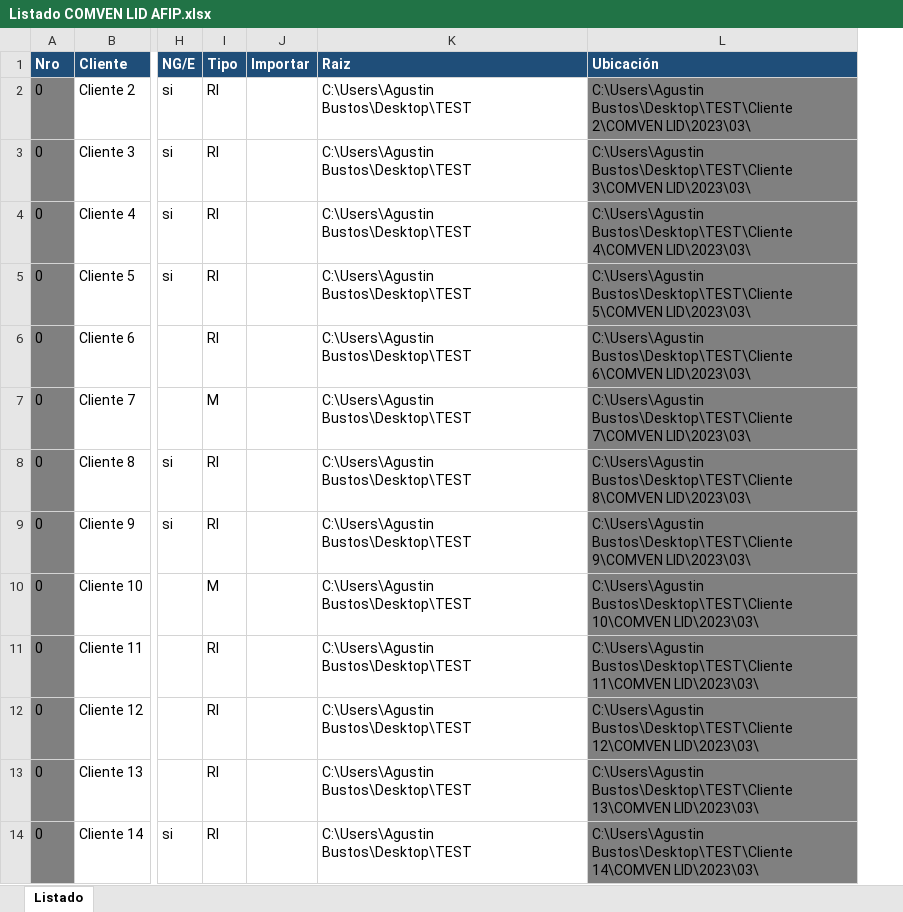
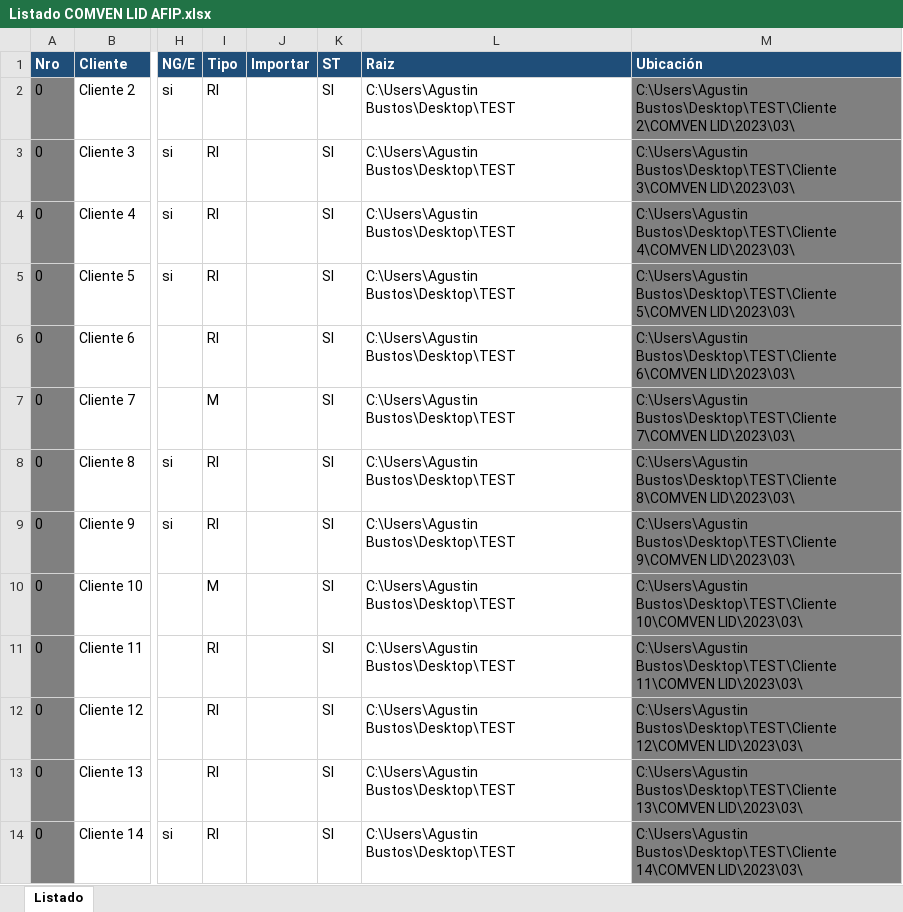
Before and after one commit to abustosp/Descarga-y-Carga-COMVEN-LID, an Excel workbook: Listado COMVEN LID AFIP.xlsx, sheet Listado, drawn as a sheet; only a part is shown, gaps mark what is left out; values as stored, in another font and other column widths than the file's, no borders; the diff names each change by its address in the sheet, - before the commit and + after, or states it on an @@ line.

Commit message:
Add ST column and coments

```diff
--- a/Listado COMVEN LID AFIP.xlsx (sheet Listado)
+++ b/Listado COMVEN LID AFIP.xlsx (sheet Listado)
+column K (ST), rows 2-14: all SI
```
Also changed, not shown: formulas that keep their value.
